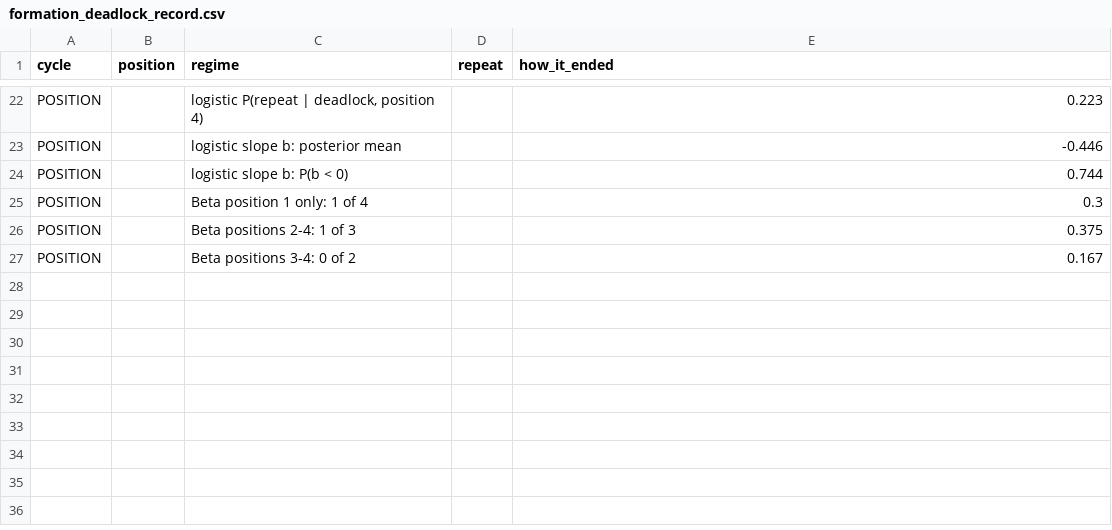
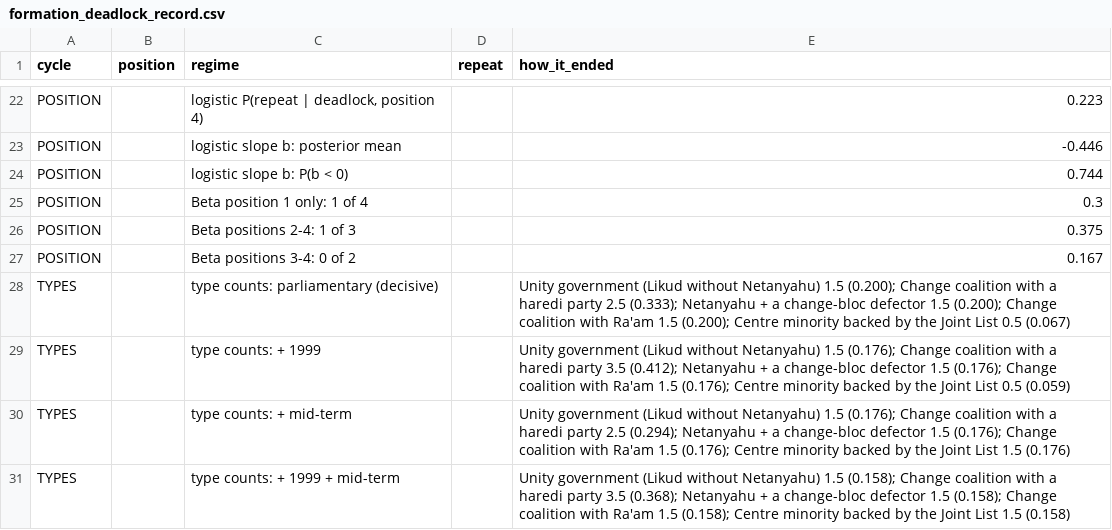
Before and after one commit to idoherling/2026_Election_Model, a CSV file: data/processed/formation_deadlock_record.csv, drawn as a sheet; only a part is shown, gaps mark what is left out.

```diff
--- a/data/processed/formation_deadlock_record.csv
+++ b/data/processed/formation_deadlock_record.csv
@@ -27 +27,5 @@ POSITION,,Beta positions 2-4: 1 of 3,,0.375
 POSITION,,Beta positions 3-4: 0 of 2,,0.167
+TYPES,,type counts: parliamentary (decisive),,Unity government (Likud without Netanyahu) 1.5 (0.200); Change coalition with a haredi party 2.5 (0.333); Netanyahu + a change-bloc defector 1.5 (0.200); Change coalition with Ra'am 1.5 (0.200); Centre minority backed by the Joint List 0.5 (0.067)
+TYPES,,type counts: + 1999,,Unity government (Likud without Netanyahu) 1.5 (0.176); Change coalition with a haredi party 3.5 (0.412); Netanyahu + a change-bloc defector 1.5 (0.176); Change coalition with Ra'am 1.5 (0.176); Centre minority backed by the Joint List 0.5 (0.059)
+TYPES,,type counts: + mid-term,,Unity government (Likud without Netanyahu) 1.5 (0.176); Change coalition with a haredi party 2.5 (0.294); Netanyahu + a change-bloc defector 1.5 (0.176); Change coalition with Ra'am 1.5 (0.176); Centre minority backed by the Joint List 1.5 (0.176)
+TYPES,,type counts: + 1999 + mid-term,,Unity government (Likud without Netanyahu) 1.5 (0.158); Change coalition with a haredi party 3.5 (0.368); Netanyahu + a change-bloc defector 1.5 (0.158); Change coalition with Ra'am 1.5 (0.158); Centre minority backed by the Joint List 1.5 (0.158)
```
Also changed, not shown: data/processed/formation_calibration.csv, 6 other files.
